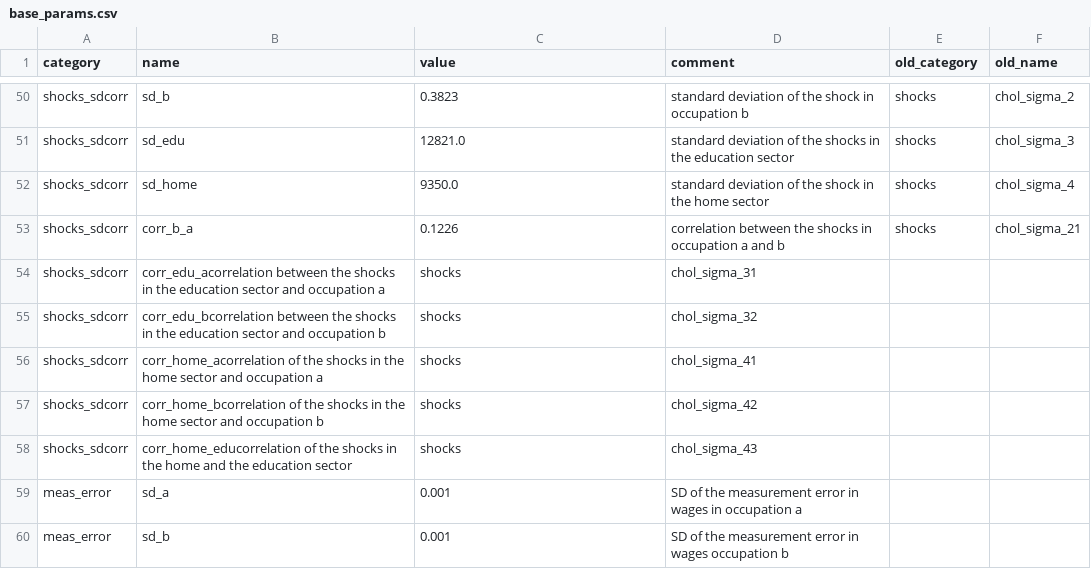
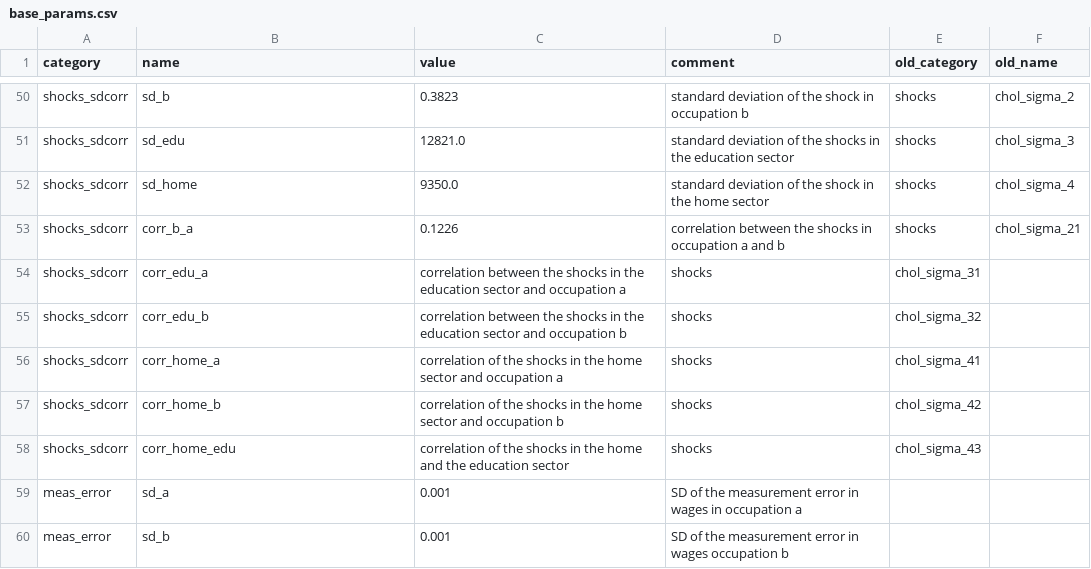
Before and after one commit to OpenSourceEconomics/respy, a CSV file: respy/pre_processing/base_params.csv, drawn as a sheet; only a part is shown, gaps mark what is left out.

```diff
--- a/respy/pre_processing/base_params.csv
+++ b/respy/pre_processing/base_params.csv
@@ -53,7 +53,7 @@ shocks_sdcorr,sd_home,9350.0,standard deviation of the shock in the home sector,
 shocks_sdcorr,corr_b_a,0.1226,correlation between the shocks in occupation a and b,shocks,chol_sigma_21
-shocks_sdcorr,corr_edu_acorrelation between the shocks in the education sector and occupation a,shocks,chol_sigma_31
-shocks_sdcorr,corr_edu_bcorrelation between the shocks in the education sector and occupation b,shocks,chol_sigma_32
-shocks_sdcorr,corr_home_acorrelation of the shocks in the home sector and occupation a,shocks,chol_sigma_41
-shocks_sdcorr,corr_home_bcorrelation of the shocks in the home sector and occupation b,shocks,chol_sigma_42
-shocks_sdcorr,corr_home_educorrelation of the shocks in the home and the education sector,shocks,chol_sigma_43
+shocks_sdcorr,corr_edu_a,correlation between the shocks in the education sector and occupation a,shocks,chol_sigma_31
+shocks_sdcorr,corr_edu_b,correlation between the shocks in the education sector and occupation b,shocks,chol_sigma_32
+shocks_sdcorr,corr_home_a,correlation of the shocks in the home sector and occupation a,shocks,chol_sigma_41
+shocks_sdcorr,corr_home_b,correlation of the shocks in the home sector and occupation b,shocks,chol_sigma_42
+shocks_sdcorr,corr_home_edu,correlation of the shocks in the home and the education sector,shocks,chol_sigma_43
 meas_error,sd_a,0.001,SD of the measurement error in wages in occupation a,,
```
Also changed, not shown: 9 other files.
